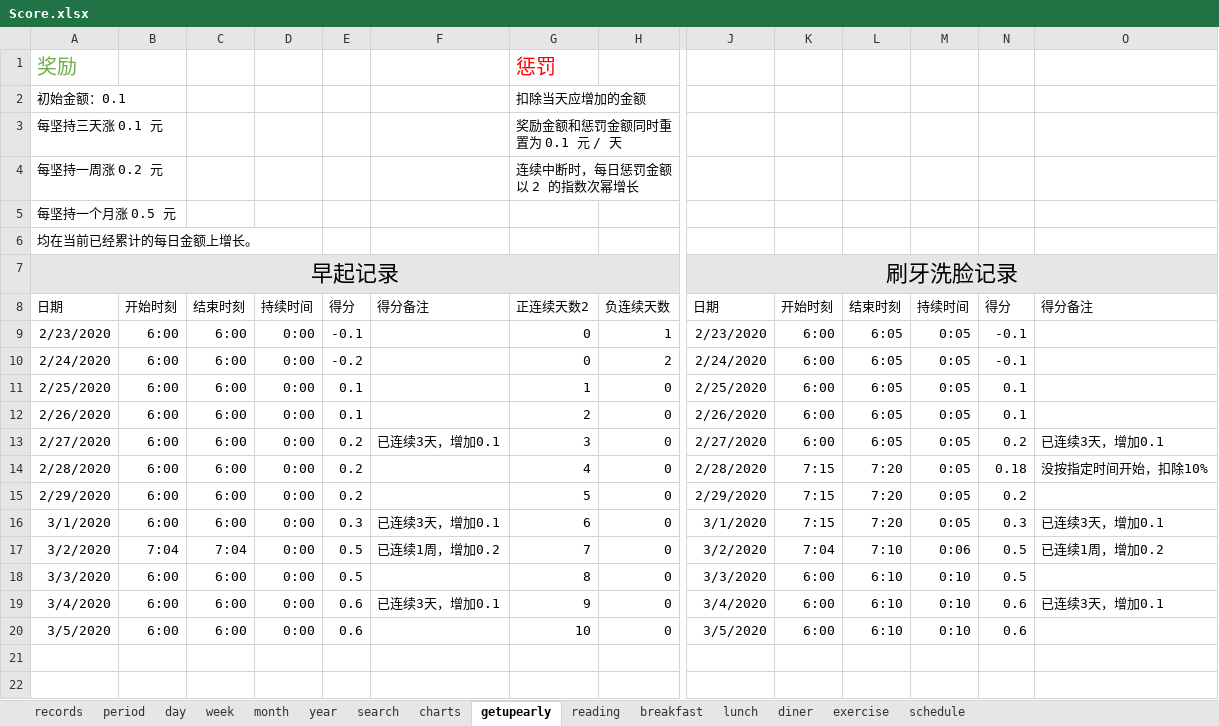
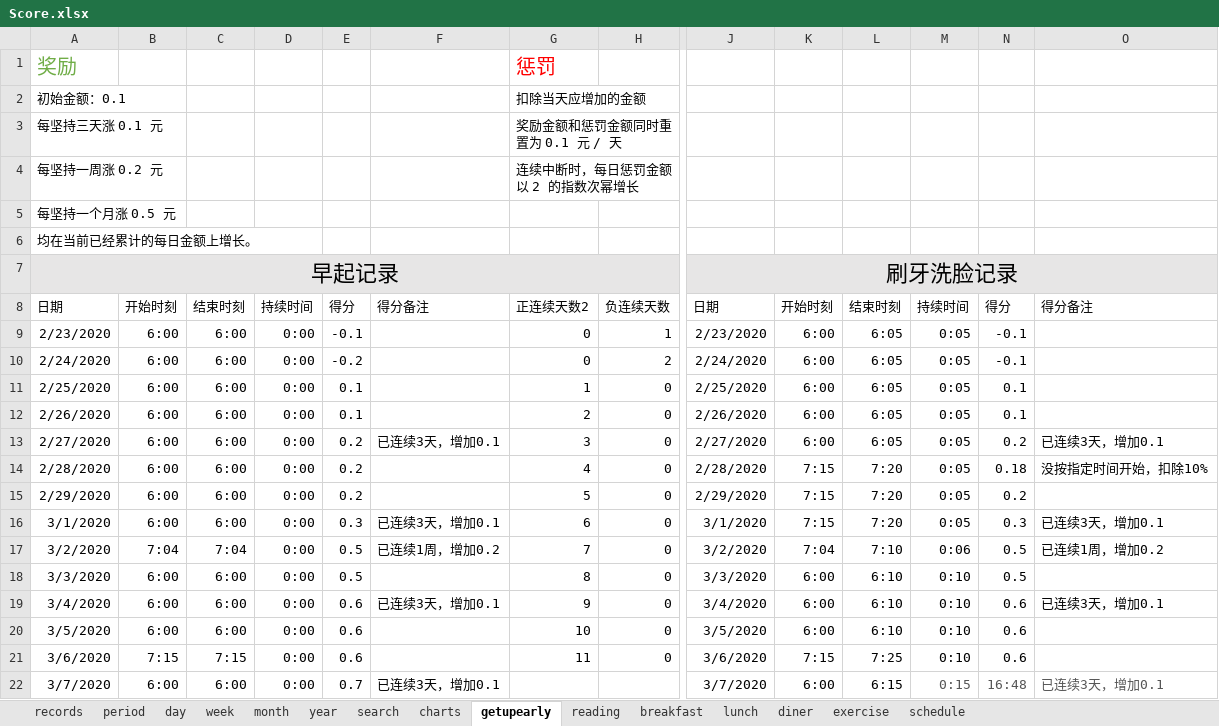
Before and after one commit to Gzhennaxia/Gzhennaxia.github.io, an Excel workbook: source/excel/Score.xlsx, sheet getupearly, drawn as a sheet; only a part is shown, gaps mark what is left out; values as stored, in another font and other column widths than the file's, no borders; table styles not drawn; rows hold the shown columns only; the diff names each change by its address in the sheet, - before the commit and + after, or states it on an @@ line.

```diff
--- a/source/excel/Score.xlsx (sheet getupearly)
+++ b/source/excel/Score.xlsx (sheet getupearly)
+row 21: 3/6/2020 | 7:15 | 7:15 | 0:00 | 0.6 |  | 11 | 0 | 3/6/2020 | 7:15 | 7:25 | 0:10 | 0.6
+row 22: 3/7/2020 | 6:00 | 6:00 | 0:00 | 0.7 | 已连续3天，增加0.1 |  |  | 3/7/2020 | 6:00 | 6:15 | 0:15 | 16:48 | 已连续3天，增加0.1
```
Also changed, not shown: sheet records, sheet period, sheet schedule, sheet exercise, sheet diner, sheet lunch, 2 more sheets, formulas that keep their value, charts or pictures, source/excel/Abstinence.xlsx, source/excel/ledger.xlsx, 2 other files.
